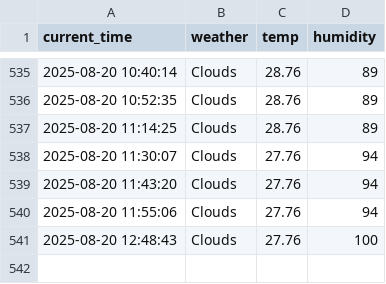
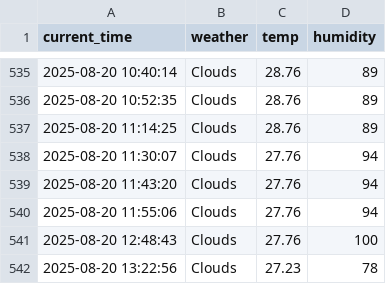
Before and after one commit to jubinhwang/weather, a CSV file: seoul_weather.csv, drawn as a sheet; only a part is shown, gaps mark what is left out; the diff names each change by its address in the sheet, - before the commit and + after, or states it on an @@ line.

```diff
--- a/seoul_weather.csv
+++ b/seoul_weather.csv
+row 542: 2025-08-20 13:22:56 | Clouds | 27.23 | 78
```
